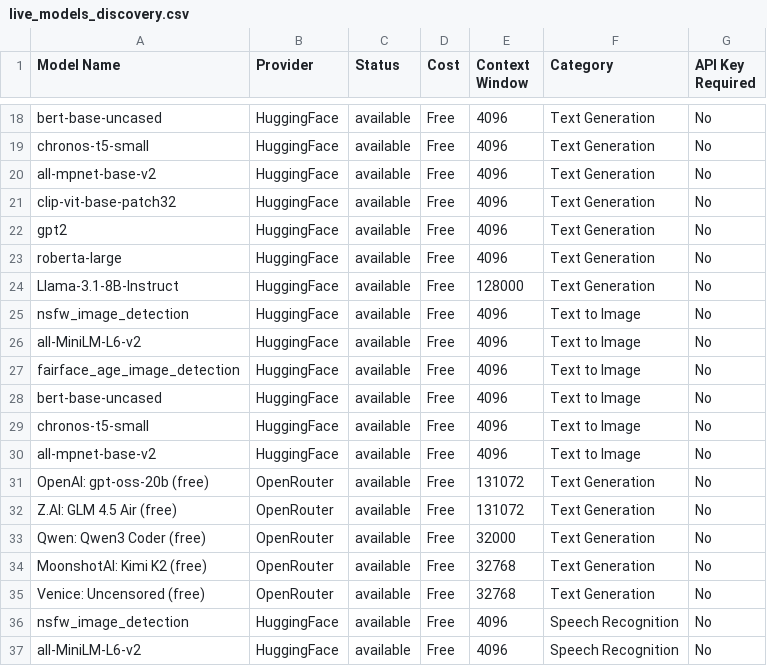
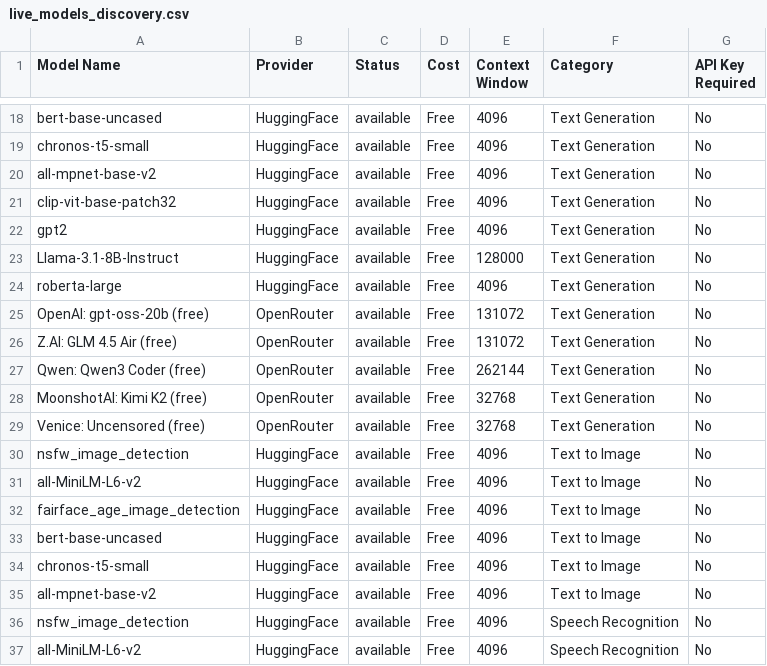
Before and after one commit to vn6295337/askme, a CSV file: intelligent-discovery/generated_outputs/live_models_discovery.csv, drawn as a sheet; only a part is shown, gaps mark what is left out.

```diff
--- a/intelligent-discovery/generated_outputs/live_models_discovery.csv
+++ b/intelligent-discovery/generated_outputs/live_models_discovery.csv
@@ -22,4 +22,9 @@
 "gpt2","HuggingFace","available","Free","4096","Text Generation","No"
+"Llama-3.1-8B-Instruct","HuggingFace","available","Free","128000","Text Generation","No"
 "roberta-large","HuggingFace","available","Free","4096","Text Generation","No"
-"Llama-3.1-8B-Instruct","HuggingFace","available","Free","128000","Text Generation","No"
+"OpenAI: gpt-oss-20b (free)","OpenRouter","available","Free","131072","Text Generation","No"
+"Z.AI: GLM 4.5 Air (free)","OpenRouter","available","Free","131072","Text Generation","No"
+"Qwen: Qwen3 Coder  (free)","OpenRouter","available","Free","262144","Text Generation","No"
+"MoonshotAI: Kimi K2 (free)","OpenRouter","available","Free","32768","Text Generation","No"
+"Venice: Uncensored (free)","OpenRouter","available","Free","32768","Text Generation","No"
 "nsfw_image_detection","HuggingFace","available","Free","4096","Text to Image","No"
@@ -30,7 +35,2 @@
 "all-mpnet-base-v2","HuggingFace","available","Free","4096","Text to Image","No"
-"OpenAI: gpt-oss-20b (free)","OpenRouter","available","Free","131072","Text Generation","No"
-"Z.AI: GLM 4.5 Air (free)","OpenRouter","available","Free","131072","Text Generation","No"
-"Qwen: Qwen3 Coder  (free)","OpenRouter","available","Free","32000","Text Generation","No"
-"MoonshotAI: Kimi K2 (free)","OpenRouter","available","Free","32768","Text Generation","No"
-"Venice: Uncensored (free)","OpenRouter","available","Free","32768","Text Generation","No"
 "nsfw_image_detection","HuggingFace","available","Free","4096","Speech Recognition","No"
```
Also changed, not shown: 3 other files.
